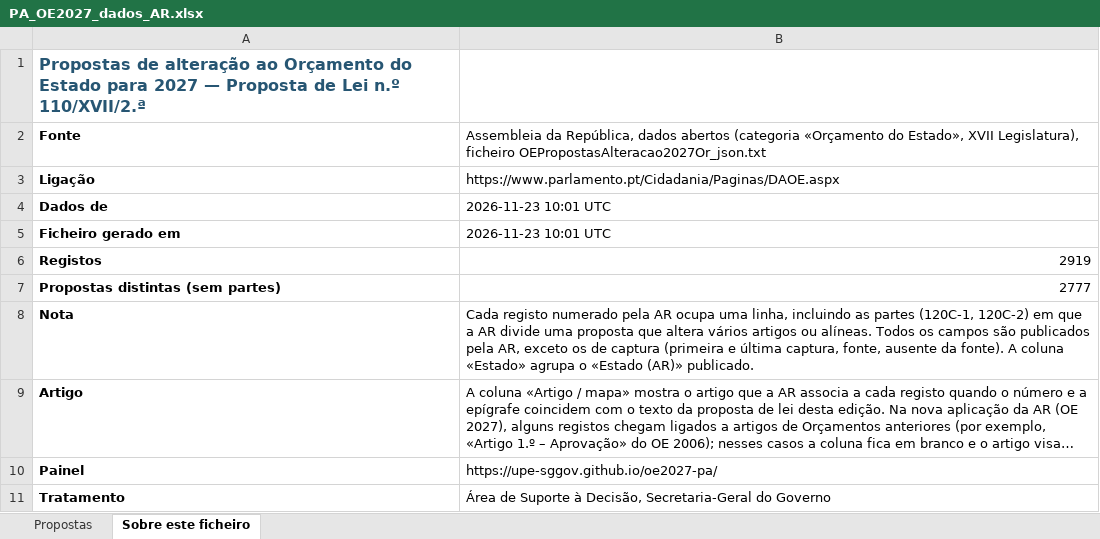
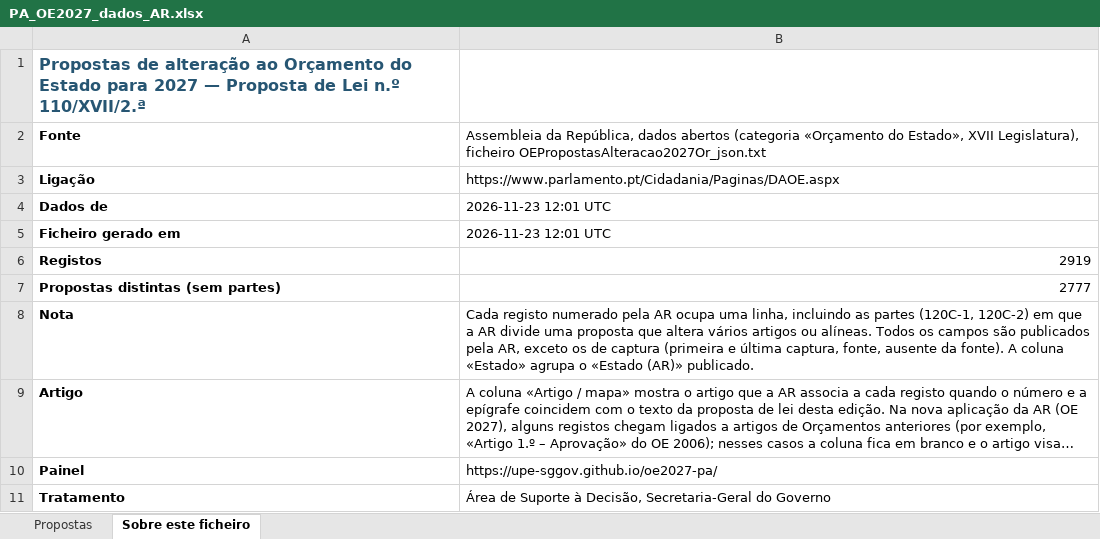
Before and after one commit to upe-sggov/oe2027-pa, an Excel workbook: docs/PA_OE2027_dados_AR.xlsx, sheet Sobre este ficheiro, drawn as a sheet; long unchanged cells end in …; values as stored, in another font and other column widths than the file's, no borders; the diff names each change by its address in the sheet, - before the commit and + after, or states it on an @@ line.

```diff
--- a/docs/PA_OE2027_dados_AR.xlsx (sheet Sobre este ficheiro)
+++ b/docs/PA_OE2027_dados_AR.xlsx (sheet Sobre este ficheiro)
-B4:B5: 2026-11-23 10:01 UTC
+B4:B5: 2026-11-23 12:01 UTC
```
Also changed, not shown: sheet Propostas, 7 other files.
